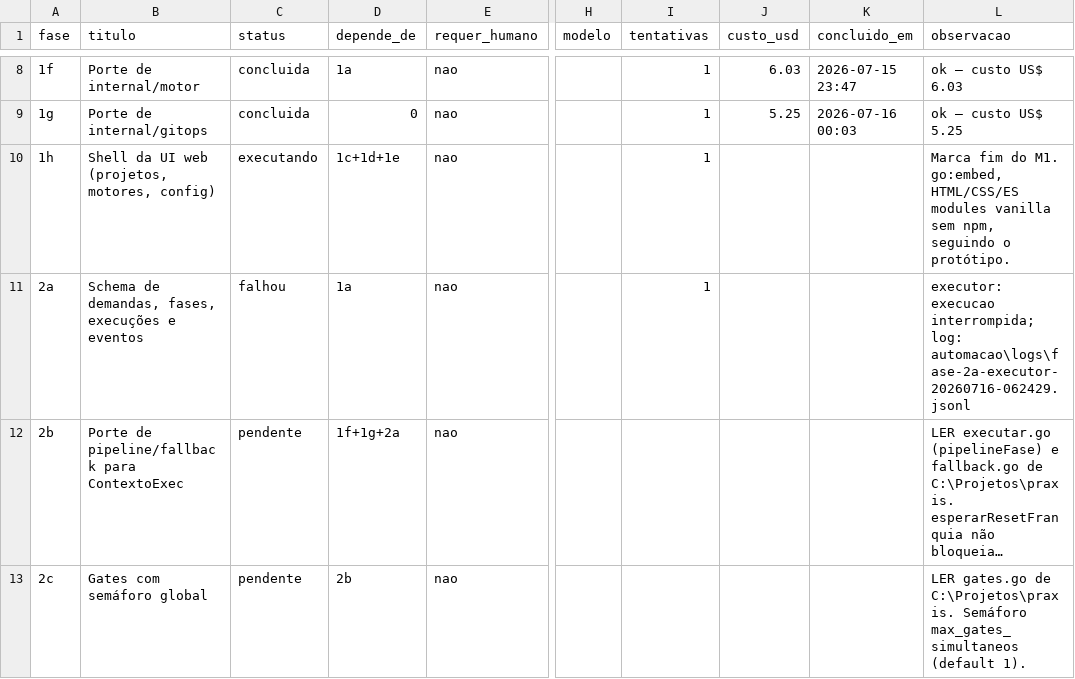
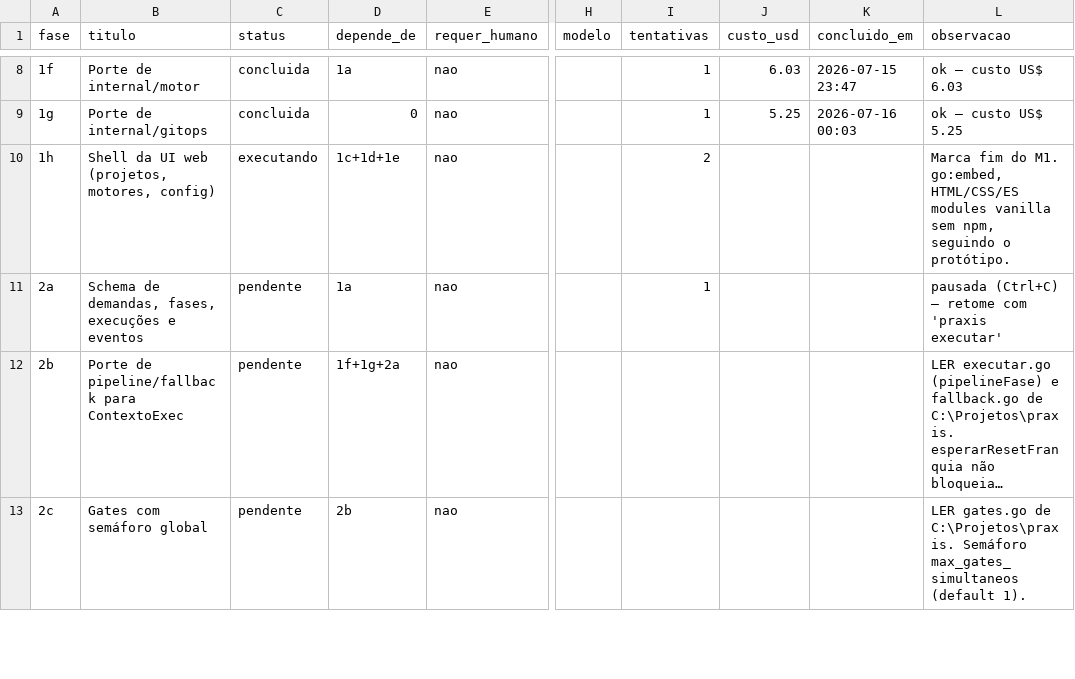
Before and after one commit to marcos14/praxis_autonomous, a CSV file: automacao/fases.csv, drawn as a sheet; only a part is shown, gaps mark what is left out; long unchanged cells end in …; the diff names each change by its address in the sheet, - before the commit and + after, or states it on an @@ line.

```diff
--- a/automacao/fases.csv
+++ b/automacao/fases.csv
-I10 (tentativas): 1
+I10 (tentativas): 2
-C11 (status): falhou
+C11 (status): pendente
-L11 (observacao): executor: execucao interrompida; log: automacao\logs\fase-2a-executor-20260716-062429.jsonl
+L11 (observacao): pausada (Ctrl+C) — retome com 'praxis executar'
```
Also changed, not shown: 1 other file.
